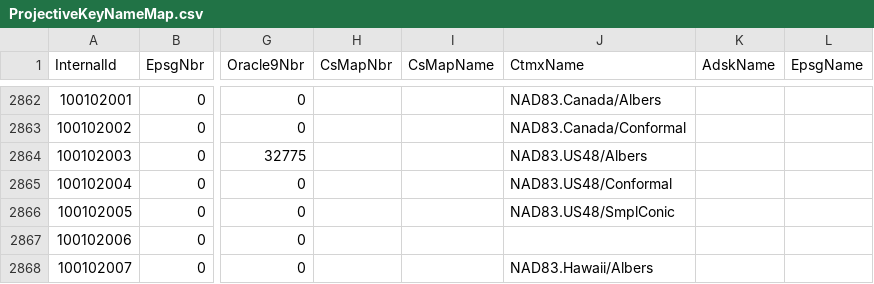
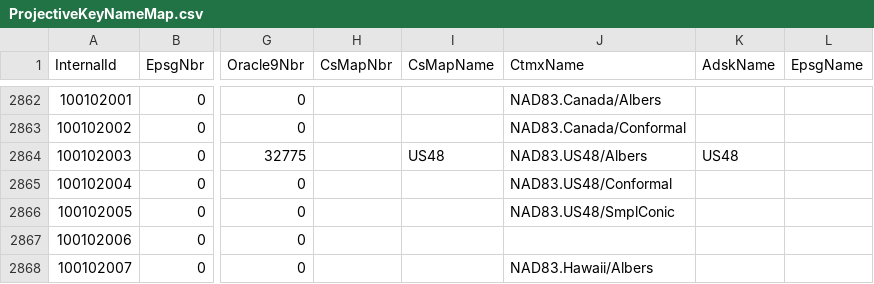
Before and after one commit to jumpinjackie/cs-map, a CSV file: CsMapDev/Data/ProjectiveKeyNameMap.csv, drawn as a sheet; only a part is shown, gaps mark what is left out; the diff names each change by its address in the sheet, - before the commit and + after, or states it on an @@ line.

Commit message:
This file should have been submitted with the NameMapper.csv file that corrected Trac ticket #31, but it wasn't; I apologize.  Currently, the .csv files maintained in this directory are used to generate the NameMapper.csv file.
git-svn-id: http://svn.osgeo.org/metacrs/csmap/trunk@1550 4e78687f-474d-0410-85f9-8d5e500ac6b2

```diff
--- a/CsMapDev/Data/ProjectiveKeyNameMap.csv
+++ b/CsMapDev/Data/ProjectiveKeyNameMap.csv
-I2864 (CsMapName): (empty)
+I2864 (CsMapName): US48
-K2864 (AdskName): (empty)
+K2864 (AdskName): US48
```
